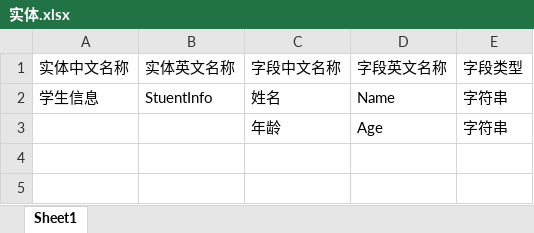
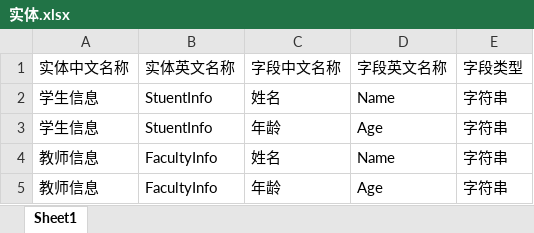
Before and after one commit to moshushu/floraGenCode, an Excel workbook: 实体.xlsx, sheet Sheet1, drawn as a sheet; values as stored, in another font and other column widths than the file's, no borders; the diff names each change by its address in the sheet, - before the commit and + after, or states it on an @@ line.

```diff
--- a/实体.xlsx (sheet Sheet1)
+++ b/实体.xlsx (sheet Sheet1)
-A3 (实体中文名称): (empty)
+A3 (实体中文名称): 学生信息
-B3 (实体英文名称): (empty)
+B3 (实体英文名称): StuentInfo
+row 4: 教师信息 | FacultyInfo | 姓名 | Name | 字符串
+row 5: 教师信息 | FacultyInfo | 年龄 | Age | 字符串
```
Also changed, not shown: 2 other files.
